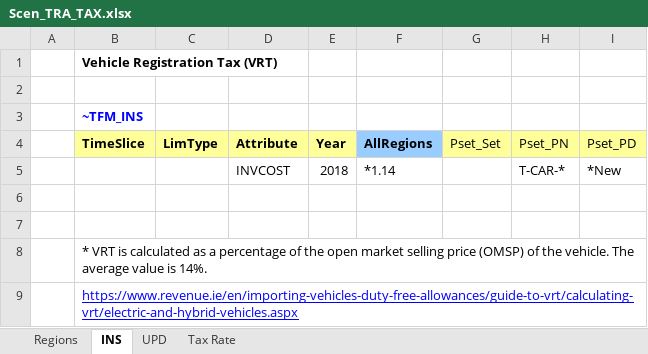
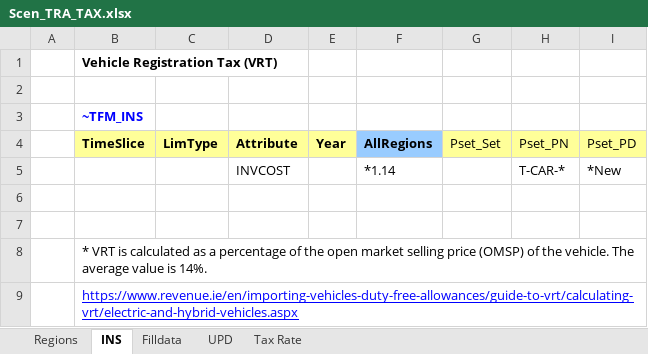
Before and after one commit to MaREI-EPMG/TIM-archived, an Excel workbook: SuppXLS/Scen_TRA_TAX.xlsx, sheet INS, drawn as a sheet; values as stored, in another font and other column widths than the file's, no borders; the diff names each change by its address in the sheet, - before the commit and + after, or states it on an @@ line.

```diff
--- a/SuppXLS/Scen_TRA_TAX.xlsx (sheet INS)
+++ b/SuppXLS/Scen_TRA_TAX.xlsx (sheet INS)
+sheet tab: Filldata
-E5 (Year): 2018
+E5 (Year): (empty)
```
